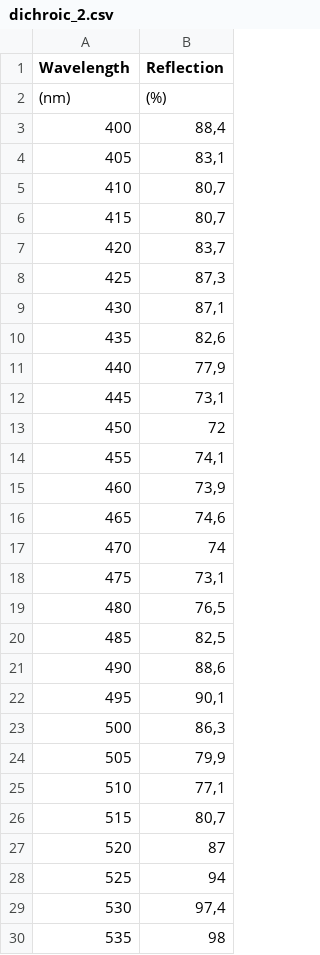
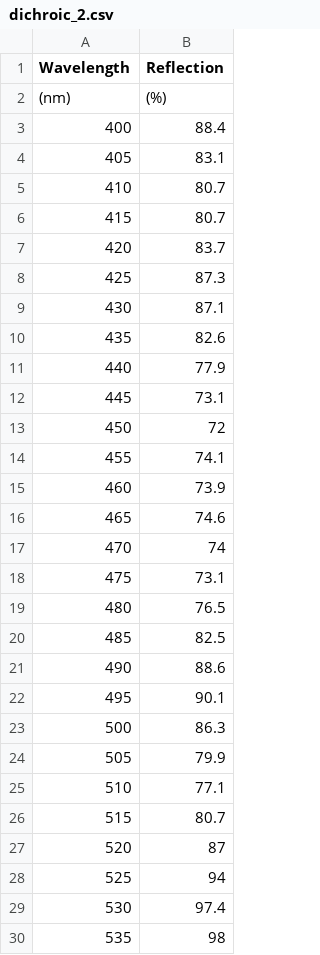
Before and after one commit to DBernardes/AIS, a CSV file: AIS/SPARC4_Spectral_Response/Channel 3/dichroic_2.csv, drawn as a sheet; only a part is shown; the diff covers the shown part only.

```diff
--- a/AIS/SPARC4_Spectral_Response/Channel 3/dichroic_2.csv
+++ b/AIS/SPARC4_Spectral_Response/Channel 3/dichroic_2.csv
@@ -2,29 +2,29 @@ Wavelength,Reflection
 (nm),(%)
-400,"88,4"
-405,"83,1"
-410,"80,7"
-415,"80,7"
-420,"83,7"
-425,"87,3"
-430,"87,1"
-435,"82,6"
-440,"77,9"
-445,"73,1"
+400,88.4
+405,83.1
+410,80.7
+415,80.7
+420,83.7
+425,87.3
+430,87.1
+435,82.6
+440,77.9
+445,73.1
 450,72
-455,"74,1"
-460,"73,9"
-465,"74,6"
+455,74.1
+460,73.9
+465,74.6
 470,74
-475,"73,1"
-480,"76,5"
-485,"82,5"
-490,"88,6"
-495,"90,1"
-500,"86,3"
-505,"79,9"
-510,"77,1"
-515,"80,7"
+475,73.1
+480,76.5
+485,82.5
+490,88.6
+495,90.1
+500,86.3
+505,79.9
+510,77.1
+515,80.7
 520,87
 525,94
-530,"97,4"
+530,97.4
 535,98
```
Also changed, not shown: 110 edited cells elsewhere in this file, AIS/SPARC4_Spectral_Response/Channel 2/dichroic_1.csv, AIS/SPARC4_Spectral_Response/Channel 2/dichroic_2.csv, 28 other files.
